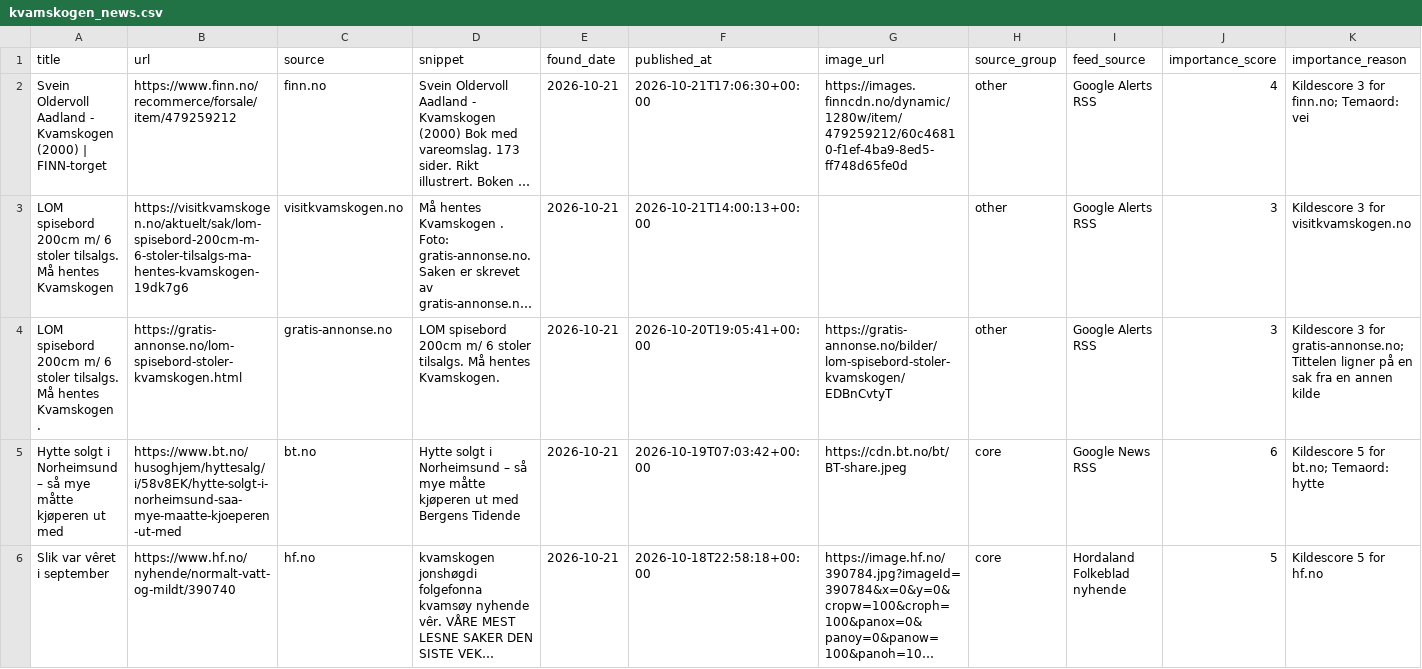
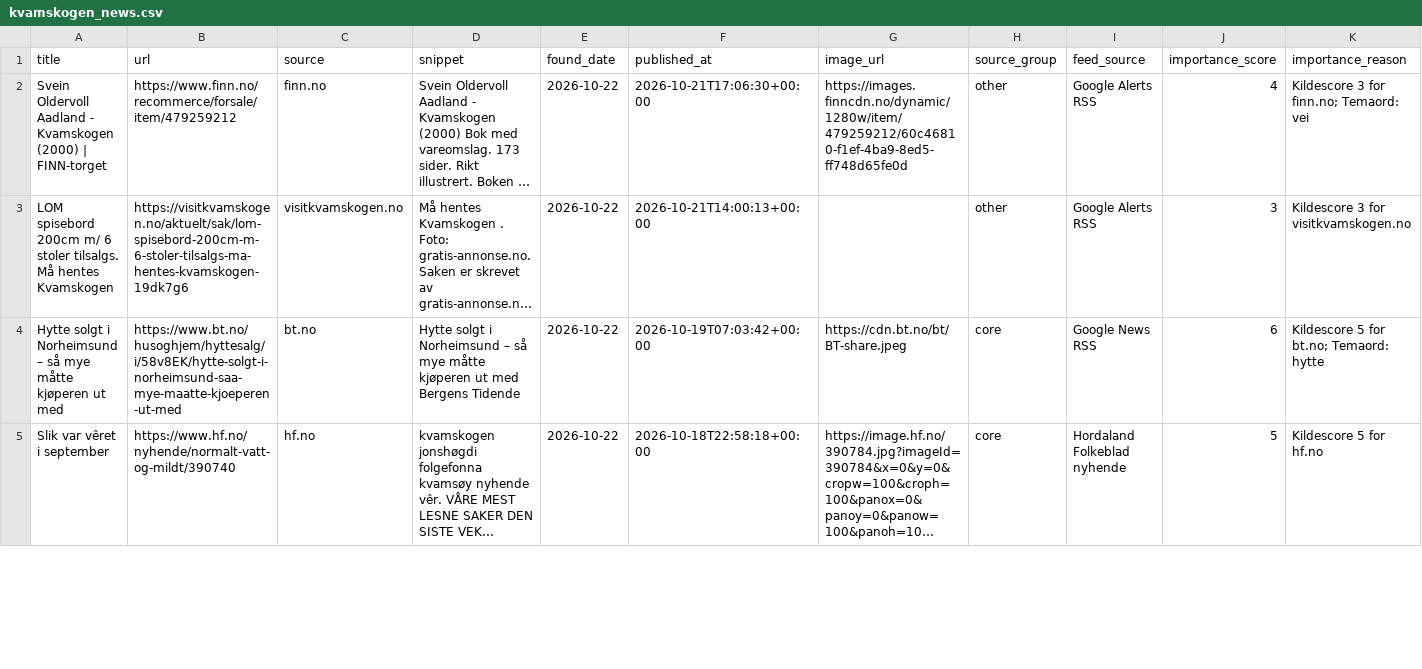
Before and after one commit to naessrobert-ui/visitkvamskogen, a CSV file: public/data/kvamskogen_news.csv, drawn as a sheet; only a part is shown; long unchanged cells end in …; removed rows and columns are numbered as before the commit, all else as after; the diff covers the shown part only; the diff names each change by its address in the sheet, - before the commit and + after, or states it on an @@ line.

```diff
--- a/public/data/kvamskogen_news.csv
+++ b/public/data/kvamskogen_news.csv
-E2:E3 (found_date): 2026-10-21
+E2:E3 (found_date): 2026-10-22
-row 4: LOM spisebord 200cm m/ 6 stoler tilsalgs. Må hentes Kvamskogen . | https://gratis-annonse.no/lom-spisebord-stoler-kvamskogen.html | gratis-annonse.no | LOM spisebord 200cm m/ 6 stoler tilsalgs. Må hentes Kvamskogen. | 2026-10-21 | 2026-10-20T19:05:41+00:00 | https://gratis-annonse.no/bilder/lom-spisebord-stoler-kvamskogen/EDBnCvtyT | other | Google Alerts RSS | 3 | Kildescore 3 for gratis-annonse.no; Tittelen ligner på en sak fra en annen kilde
-E4:E5 (found_date): 2026-10-21
+E4:E5 (found_date): 2026-10-22
```
Also changed, not shown: 15 edited cells elsewhere in this file, 3 other files.
